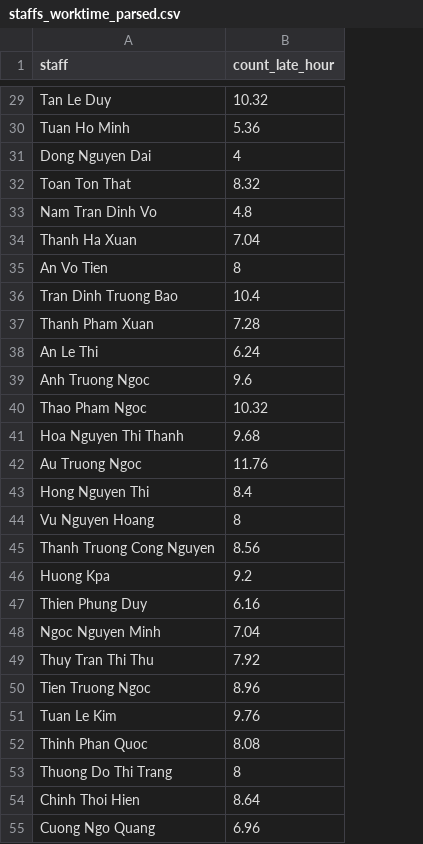
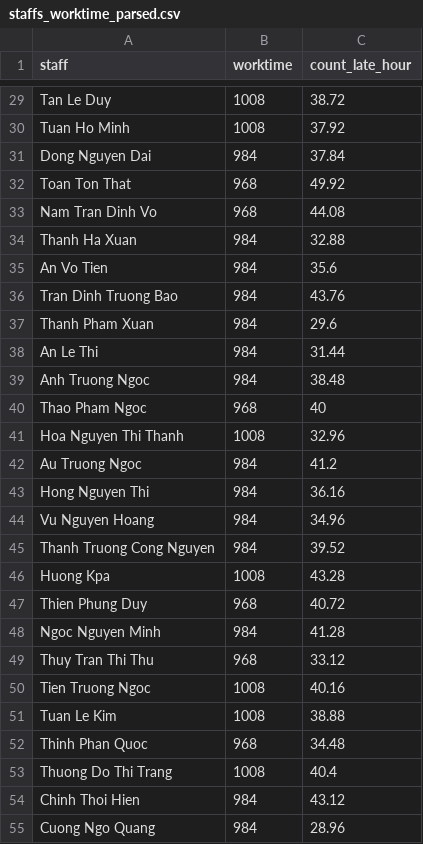
Before and after one commit to greenglobal/data-mining, a CSV file: storage/parsed/staffs_worktime_parsed.csv, drawn as a sheet; only a part is shown, gaps mark what is left out; addresses are those after the commit; the diff covers the shown part only; the diff names each change by its address in the sheet, - before the commit and + after, or states it on an @@ line.

```diff
--- a/storage/parsed/staffs_worktime_parsed.csv
+++ b/storage/parsed/staffs_worktime_parsed.csv
+column B (worktime), rows 29-55: 1008 | 1008 | 984 | 968 | 968 | 984 | 984 | 984 | 984 | 984 | 984 | 968 | 1008 | 984 | 984 | 984 | 984 | 1008 | 968 | 984 | 968 | 1008 | 1008 | 968 | 1008 | 984 | 984
-C29 (count_late_hour): 10.32
+C29 (count_late_hour): 38.72
-C30 (count_late_hour): 5.36
+C30 (count_late_hour): 37.92
-C31 (count_late_hour): 4
+C31 (count_late_hour): 37.84
-C32 (count_late_hour): 8.32
+C32 (count_late_hour): 49.92
-C33 (count_late_hour): 4.8
+C33 (count_late_hour): 44.08
-C34 (count_late_hour): 7.04
+C34 (count_late_hour): 32.88
-C35 (count_late_hour): 8
+C35 (count_late_hour): 35.6
-C36 (count_late_hour): 10.4
+C36 (count_late_hour): 43.76
-C37 (count_late_hour): 7.28
+C37 (count_late_hour): 29.6
-C38 (count_late_hour): 6.24
+C38 (count_late_hour): 31.44
-C39 (count_late_hour): 9.6
+C39 (count_late_hour): 38.48
-C40 (count_late_hour): 10.32
+C40 (count_late_hour): 40
-C41 (count_late_hour): 9.68
+C41 (count_late_hour): 32.96
-C42 (count_late_hour): 11.76
+C42 (count_late_hour): 41.2
-C43 (count_late_hour): 8.4
+C43 (count_late_hour): 36.16
-C44 (count_late_hour): 8
+C44 (count_late_hour): 34.96
-C45 (count_late_hour): 8.56
+C45 (count_late_hour): 39.52
-C46 (count_late_hour): 9.2
+C46 (count_late_hour): 43.28
-C47 (count_late_hour): 6.16
+C47 (count_late_hour): 40.72
-C48 (count_late_hour): 7.04
+C48 (count_late_hour): 41.28
-C49 (count_late_hour): 7.92
+C49 (count_late_hour): 33.12
-C50 (count_late_hour): 8.96
+C50 (count_late_hour): 40.16
-C51 (count_late_hour): 9.76
+C51 (count_late_hour): 38.88
-C52 (count_late_hour): 8.08
+C52 (count_late_hour): 34.48
-C53 (count_late_hour): 8
+C53 (count_late_hour): 40.4
-C54 (count_late_hour): 8.64
+C54 (count_late_hour): 43.12
-C55 (count_late_hour): 6.96
+C55 (count_late_hour): 28.96
```
Also changed, not shown: 71 edited cells elsewhere in this file, storage/parsed/staffs_bug_parsed.csv, storage/parsed/staffs_distraction_parsed.csv, 18 other files.
